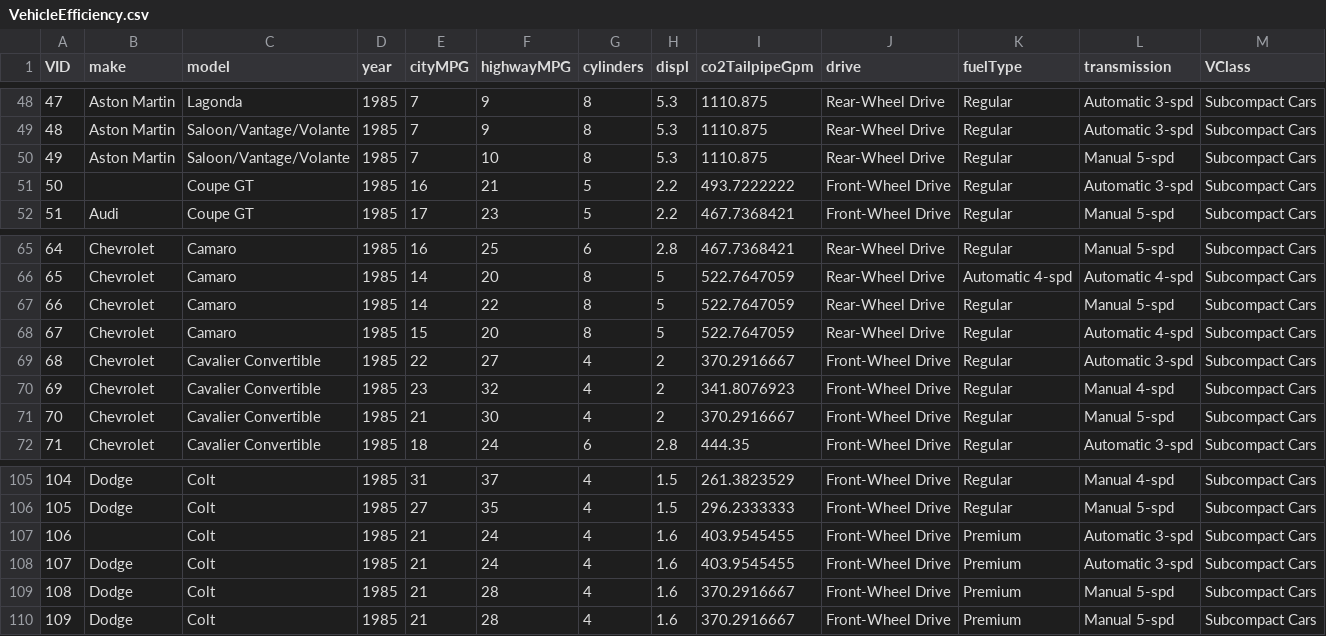
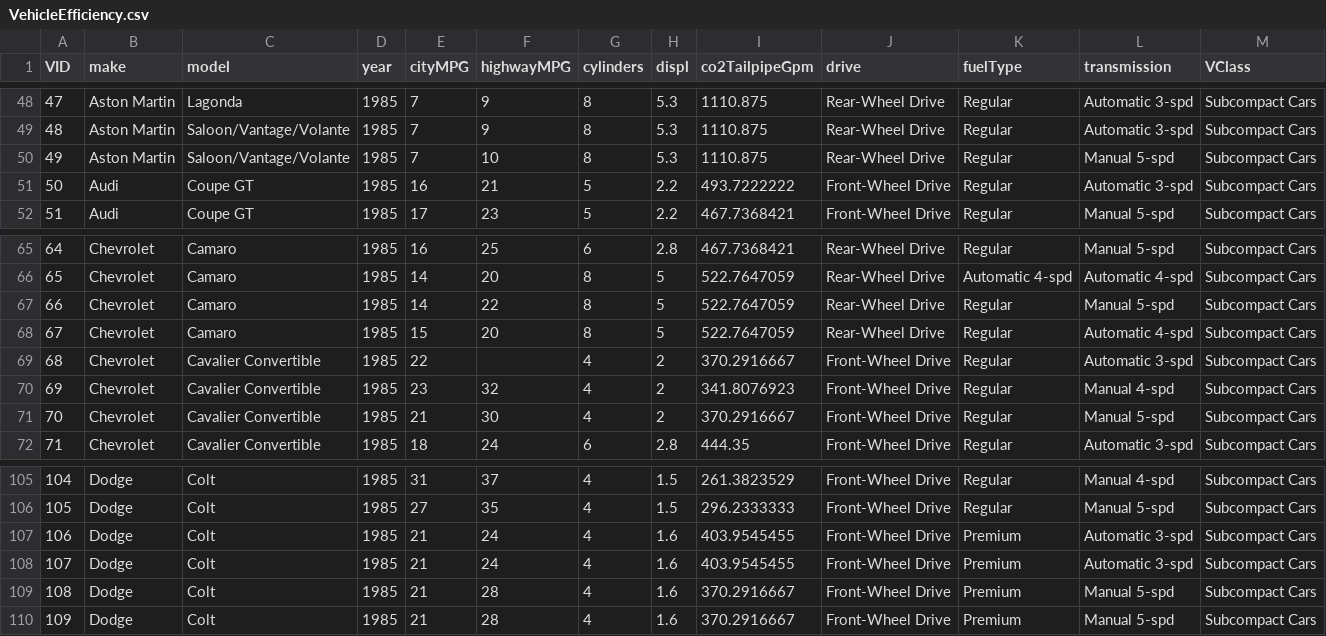
Before and after one commit to CHill-MSU/INFO265_Data, a CSV file: VehicleEfficiency.csv, drawn as a sheet; only a part is shown, gaps mark what is left out.

Commit message:
Add files via upload

```diff
--- a/VehicleEfficiency.csv
+++ b/VehicleEfficiency.csv
@@ -50,3 +50,3 @@ VID,make,model,year,cityMPG,highwayMPG,cylinders,displ,co2TailpipeGpm,drive,fuel
 49,Aston Martin,Saloon/Vantage/Volante,1985,7,10,8,5.3,1110.875,Rear-Wheel Drive,Regular,Manual 5-spd,Subcompact Cars
-50,,Coupe GT,1985,16,21,5,2.2,493.7222222,Front-Wheel Drive,Regular,Automatic 3-spd,Subcompact Cars
+50,Audi,Coupe GT,1985,16,21,5,2.2,493.7222222,Front-Wheel Drive,Regular,Automatic 3-spd,Subcompact Cars
 51,Audi,Coupe GT,1985,17,23,5,2.2,467.7368421,Front-Wheel Drive,Regular,Manual 5-spd,Subcompact Cars
@@ -68,3 +68,3 @@ VID,make,model,year,cityMPG,highwayMPG,cylinders,displ,co2TailpipeGpm,drive,fuel
 67,Chevrolet,Camaro,1985,15,20,8,5,522.7647059,Rear-Wheel Drive,Regular,Automatic 4-spd,Subcompact Cars
-68,Chevrolet,Cavalier Convertible,1985,22,27,4,2,370.2916667,Front-Wheel Drive,Regular,Automatic 3-spd,Subcompact Cars
+68,Chevrolet,Cavalier Convertible,1985,22,,4,2,370.2916667,Front-Wheel Drive,Regular,Automatic 3-spd,Subcompact Cars
 69,Chevrolet,Cavalier Convertible,1985,23,32,4,2,341.8076923,Front-Wheel Drive,Regular,Manual 4-spd,Subcompact Cars
@@ -106,3 +106,3 @@ VID,make,model,year,cityMPG,highwayMPG,cylinders,displ,co2TailpipeGpm,drive,fuel
 105,Dodge,Colt,1985,27,35,4,1.5,296.2333333,Front-Wheel Drive,Regular,Manual 5-spd,Subcompact Cars
-106,,Colt,1985,21,24,4,1.6,403.9545455,Front-Wheel Drive,Premium,Automatic 3-spd,Subcompact Cars
+106,Dodge,Colt,1985,21,24,4,1.6,403.9545455,Front-Wheel Drive,Premium,Automatic 3-spd,Subcompact Cars
 107,Dodge,Colt,1985,21,24,4,1.6,403.9545455,Front-Wheel Drive,Premium,Automatic 3-spd,Subcompact Cars
```
